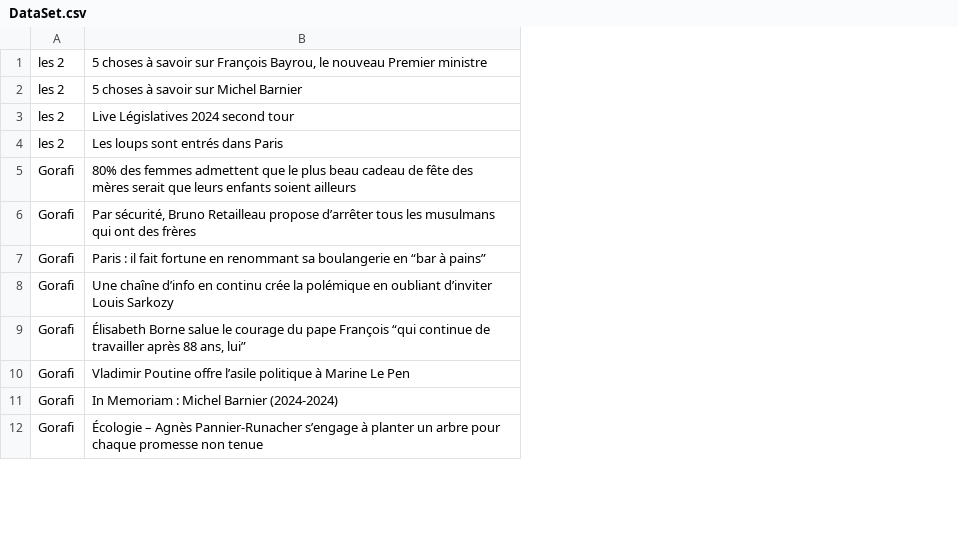
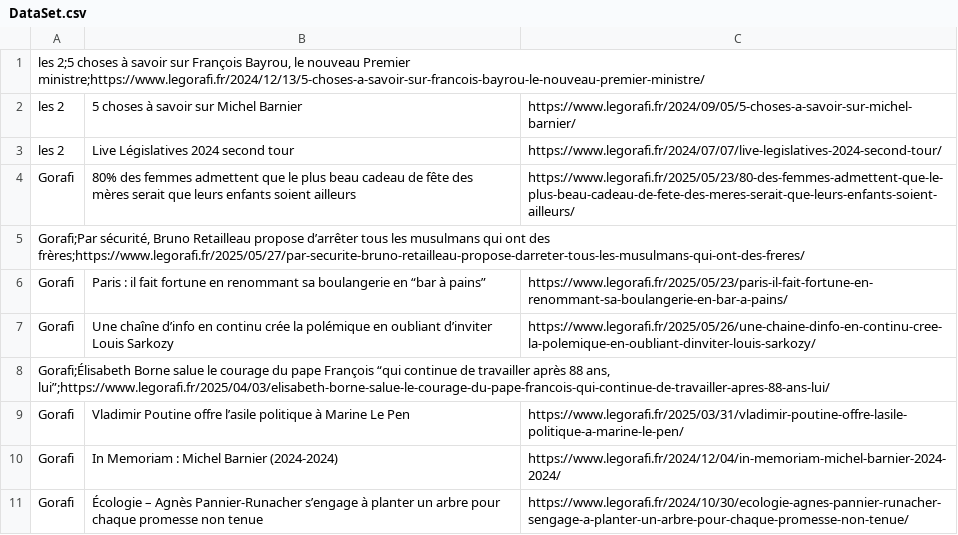
Before and after one commit to Mael-DP/GorafiNotGorafi, a CSV file: DataSet.csv, drawn as a sheet; only a part is shown; removed rows and columns are numbered as before the commit, all else as after; the diff covers the shown part only; the diff names each change by its address in the sheet, - before the commit and + after, or states it on an @@ line.

Commit message:
Add files via upload

```diff
--- a/DataSet.csv
+++ b/DataSet.csv
+column C, rows 2-4: https://www.legorafi.fr/2024/09/05/5-choses-a-savoir-sur-michel-barnier/ | https://www.legorafi.fr/2024/07/07/live-legislatives-2024-second-tour/ | https://www.legorafi.fr/2025/05/23/80-des-femmes-admettent-que-le-plus-beau-cadeau-de-fete-des-meres-serait-que-leurs-enfants-soient-ailleurs/; rows 6-7: https://www.legorafi.fr/2025/05/23/paris-il-fait-fortune-en-renommant-sa-boulangerie-en-bar-a-pains/ | https://www.legorafi.fr/2025/05/26/une-chaine-dinfo-en-continu-cree-la-polemique-en-oubliant-dinviter-louis-sarkozy/; rows 9-11: https://www.legorafi.fr/2025/03/31/vladimir-poutine-offre-lasile-politique-a-marine-le-pen/ | https://www.legorafi.fr/2024/12/04/in-memoriam-michel-barnier-2024-2024/ | https://www.legorafi.fr/2024/10/30/ecologie-agnes-pannier-runacher-sengage-a-planter-un-arbre-pour-chaque-promesse-non-tenue/
-row 1: les 2 | 5 choses à savoir sur François Bayrou, le nouveau Premier ministre
+row 1: les 2;5 choses à savoir sur François Bayrou, le nouveau Premier ministre;https://www.legorafi.fr/2024/12/13/5-choses-a-savoir-sur-francois-bayrou-le-nouveau-premier-ministre/
-row 4: les 2 | Les loups sont entrés dans Paris
-row 6: Gorafi | Par sécurité, Bruno Retailleau propose d’arrêter tous les musulmans qui ont des frères
+row 5: Gorafi;Par sécurité, Bruno Retailleau propose d’arrêter tous les musulmans qui ont des frères;https://www.legorafi.fr/2025/05/27/par-securite-bruno-retailleau-propose-darreter-tous-les-musulmans-qui-ont-des-freres/
-row 9: Gorafi | Élisabeth Borne salue le courage du pape François “qui continue de travailler après 88 ans, lui”
+row 8: Gorafi;Élisabeth Borne salue le courage du pape François “qui continue de travailler après 88 ans, lui”;https://www.legorafi.fr/2025/04/03/elisabeth-borne-salue-le-courage-du-pape-francois-qui-continue-de-travailler-apres-88-ans-lui/
```
Also changed, not shown: 4 added rows, 4 removed rows and 3 edited cells elsewhere in this file.
